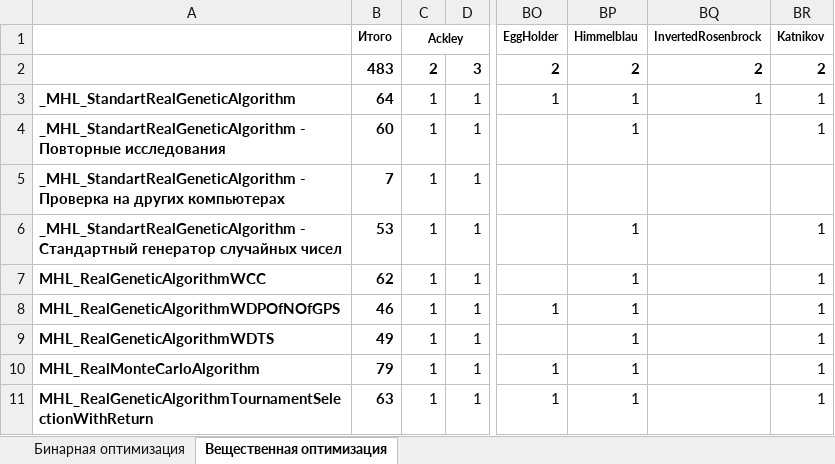
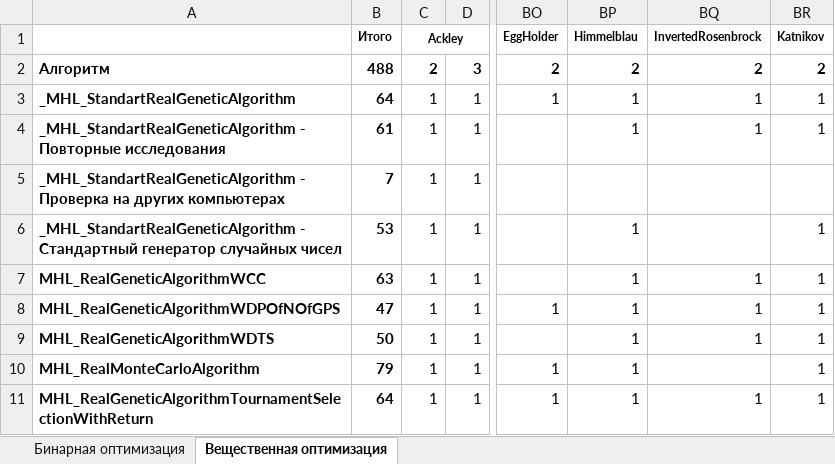
Before and after one commit to Harrix/Harrix-DataOfOptimizationTesting, an Excel workbook: Список проведенных исследований.xlsx, sheet Вещественная оптимизация, drawn as a sheet; only a part is shown, gaps mark what is left out; values as stored, in another font and other column widths than the file's, no borders; conditional formats not drawn; the diff names each change by its address in the sheet, - before the commit and + after, or states it on an @@ line.

Commit message:
Версия 1.48
* Добавлены данные алгоритма
MHL_RealGeneticAlgorithmTournamentSelectionWithReturn на функции
MHL_TestFunction_InvertedRosenbrock со всеми размерностями.
* Добавлены данные алгоритма MHL_RealGeneticAlgorithmWCC на функции
MHL_TestFunction_InvertedRosenbrock со всеми размерностями.
* Добавлены данные алгоритма MHL_RealGeneticAlgorithmWDPOfNOfGPS на
функции MHL_TestFunction_InvertedRosenbrock со всеми размерностями.
* Добавлены данные алгоритма MHL_RealGeneticAlgorithmWDTS на функции
MHL_TestFunction_InvertedRosenbrock со всеми размерностями.
* Добавлены повторные данные алгоритма MHL_StandartRealGeneticAlgorithm
на функции MHL_TestFunction_InvertedRosenbrock со всеми размерностями.

```diff
--- a/Список проведенных исследований.xlsx (sheet Вещественная оптимизация)
+++ b/Список проведенных исследований.xlsx (sheet Вещественная оптимизация)
-A2: (empty)
+A2: Алгоритм
-B2: 483
+B2: 488
-B4: 60
+B4: 61
-BQ4: (empty)
+BQ4: 1
-B7: 62
+B7: 63
-BQ7:BQ9: (empty)
+BQ7:BQ9: 1
-B8: 46
+B8: 47
-B9: 49
+B9: 50
-B11: 63
+B11: 64
-BQ11: (empty)
+BQ11: 1
```
Also changed, not shown: 7 other files.
